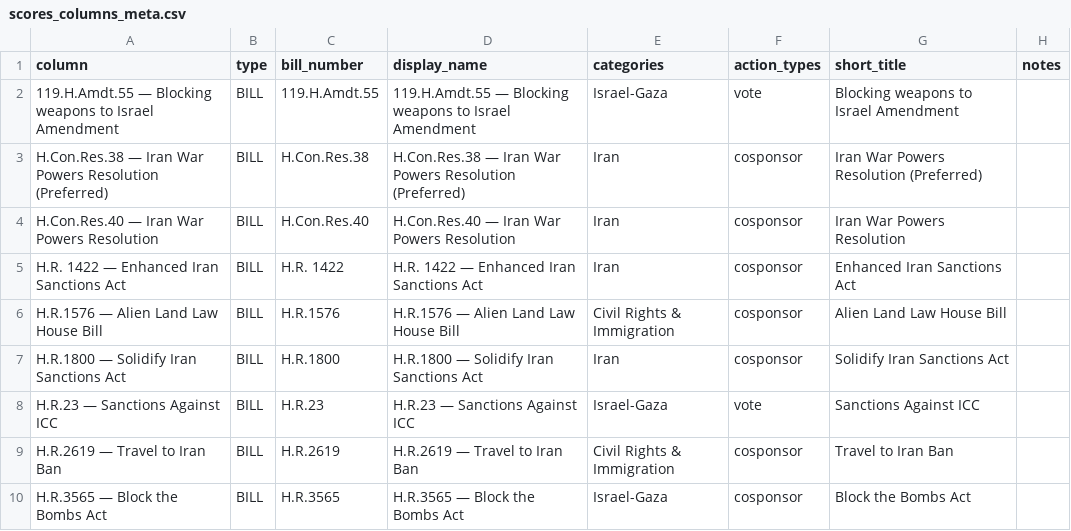
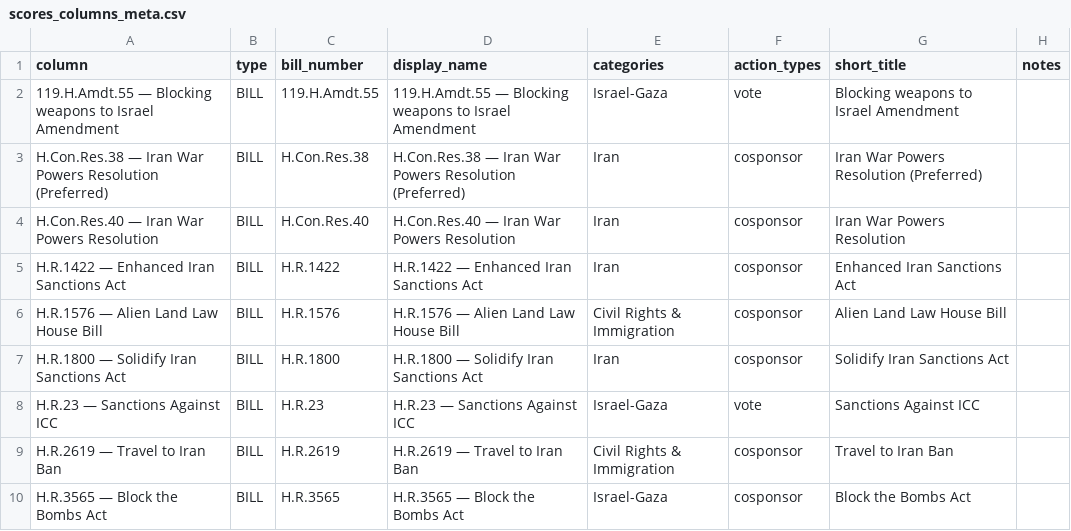
Before and after one commit to niac-dev/civic-scorecard, a CSV file: public/data/scores_columns_meta.csv, drawn as a sheet; only a part is shown; the diff covers the shown part only; the diff names each change by its address in the sheet, - before the commit and + after, or states it on an @@ line.

```diff
--- a/public/data/scores_columns_meta.csv
+++ b/public/data/scores_columns_meta.csv
-A5 (column): H.R. 1422 — Enhanced Iran Sanctions Act
+A5 (column): H.R.1422 — Enhanced Iran Sanctions Act
-C5 (bill_number): H.R. 1422
+C5 (bill_number): H.R.1422
-D5 (display_name): H.R. 1422 — Enhanced Iran Sanctions Act
+D5 (display_name): H.R.1422 — Enhanced Iran Sanctions Act
```
Also changed, not shown: 1 added row and 1 edited cell elsewhere in this file, 13 other files.
